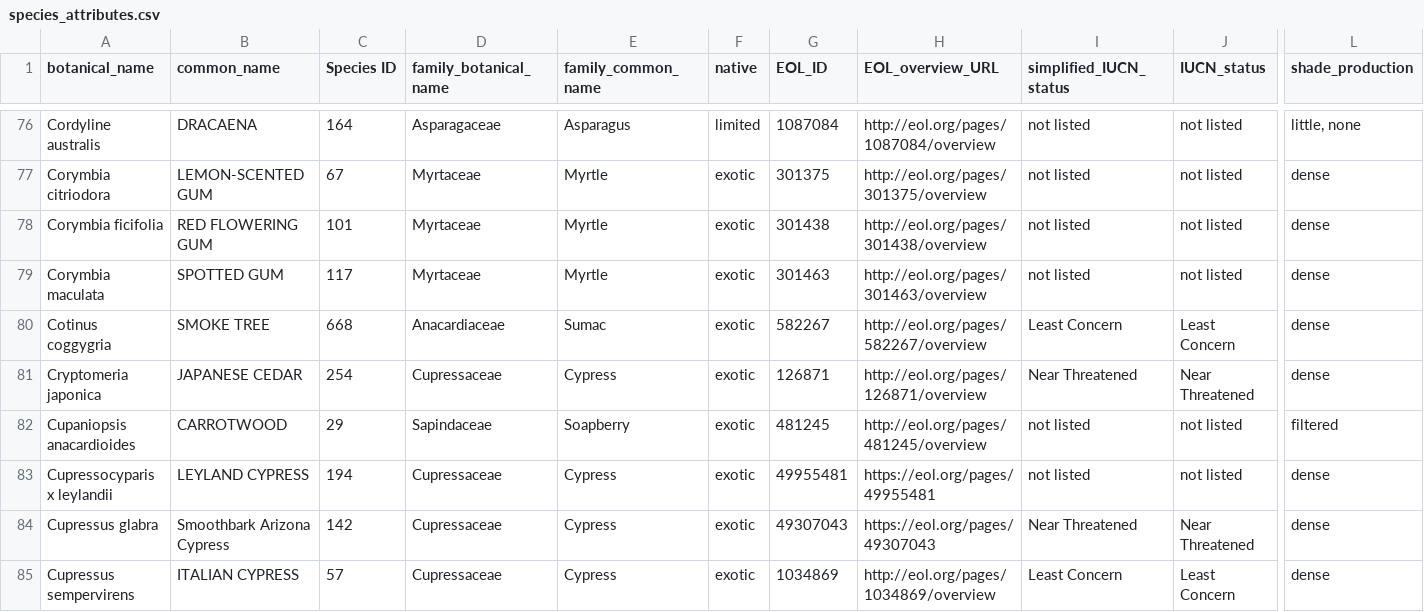
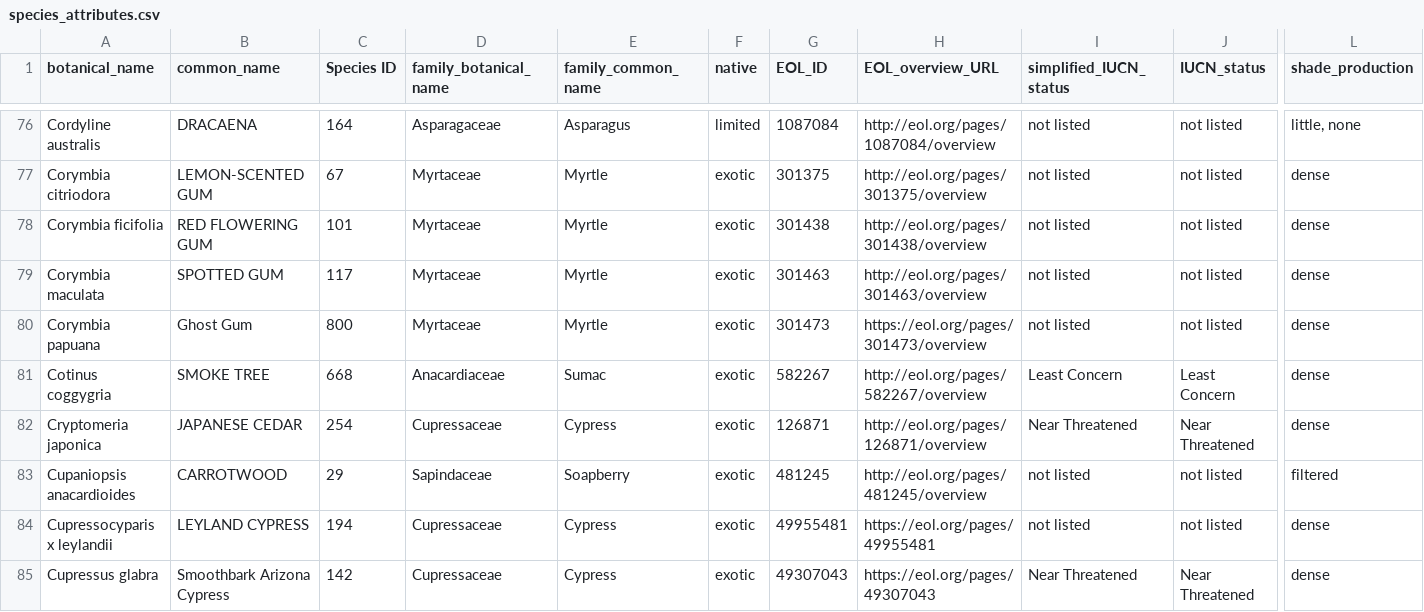
Before and after one commit to Public-Tree-Map/public-tree-map-data-pipeline, a CSV file: data/species_attributes.csv, drawn as a sheet; only a part is shown, gaps mark what is left out; the shorter side is filled out with more unchanged rows; rows hold the shown columns only; the diff names each change by its address in the sheet, - before the commit and + after, or states it on an @@ line.

Commit message:
add corymbia papuana

```diff
--- a/data/species_attributes.csv
+++ b/data/species_attributes.csv
+row 80: Corymbia papuana | Ghost Gum | 800 | Myrtaceae | Myrtle | exotic | 301473 | https://eol.org/pages/301473/overview | not listed | not listed | dense
```
